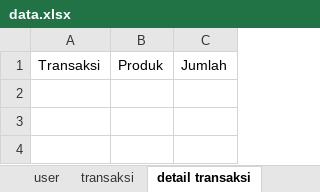
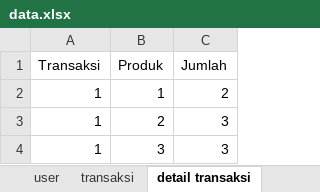
Before and after one commit to fahrimaulana589/punakawan, an Excel workbook: storage/data/data.xlsx, sheet detail transaksi, drawn as a sheet; values as stored, in another font and other column widths than the file's, no borders; the diff names each change by its address in the sheet, - before the commit and + after, or states it on an @@ line.

Commit message:
perbaiki input edit transaksi

```diff
--- a/storage/data/data.xlsx (sheet detail transaksi)
+++ b/storage/data/data.xlsx (sheet detail transaksi)
+row 2: 1 | 1 | 2
+row 3: 1 | 2 | 3
+row 4: 1 | 3 | 3
```
Also changed, not shown: 2 other files.
